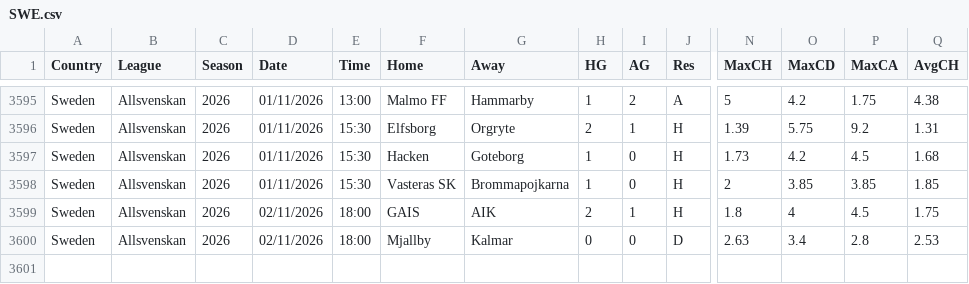
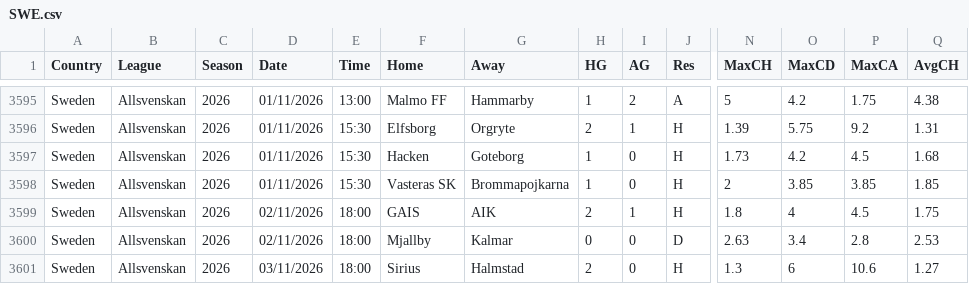
Before and after one commit to alprnozdmir/Alperen-cloud, a CSV file: data/SWE.csv, drawn as a sheet; only a part is shown, gaps mark what is left out; rows hold the shown columns only; the diff names each change by its address in the sheet, - before the commit and + after, or states it on an @@ line.

```diff
--- a/data/SWE.csv
+++ b/data/SWE.csv
+row 3601: Sweden | Allsvenskan | 2026 | 03/11/2026 | 18:00 | Sirius | Halmstad | 2 | 0 | H | 1.3 | 6 | 10.6 | 1.27
```
Also changed, not shown: data/ARG.csv, data/B1_2627.csv, 2 other files.
